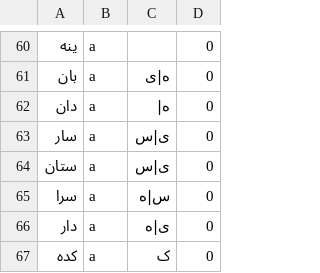
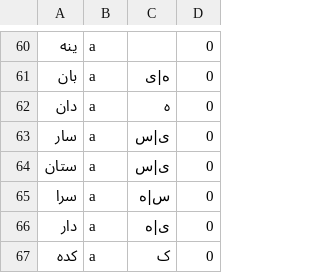
Before and after one commit to pam-lab/PrePars, a CSV file: PVC/Data/TXT/suffix.csv, drawn as a sheet; only a part is shown, gaps mark what is left out.

Commit message:
fix some ambiguty

```diff
--- a/PVC/Data/TXT/suffix.csv
+++ b/PVC/Data/TXT/suffix.csv
@@ -61,3 +61,3 @@
 بان,a,ه|ی,0
-دان,a,ه|,0
+دان,a,ه,0
 سار,a,ی|س,0
```
